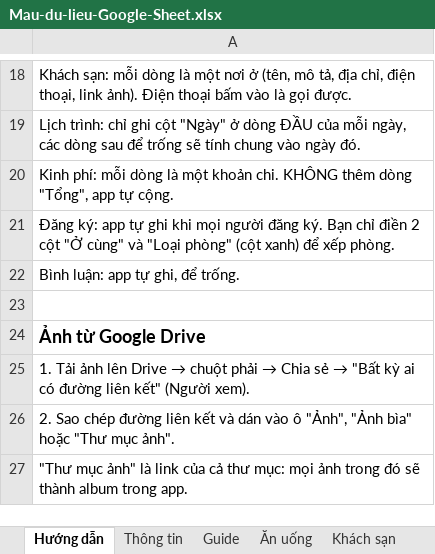
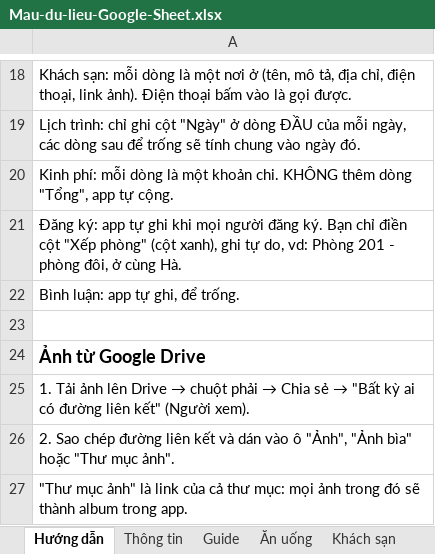
Before and after one commit to KhaiTV2171999/Travel, an Excel workbook: Mau-du-lieu-Google-Sheet.xlsx, sheet Hướng dẫn, drawn as a sheet; only a part is shown, gaps mark what is left out; values as stored, in another font and other column widths than the file's, no borders; the diff names each change by its address in the sheet, - before the commit and + after, or states it on an @@ line.

```diff
--- a/Mau-du-lieu-Google-Sheet.xlsx (sheet Hướng dẫn)
+++ b/Mau-du-lieu-Google-Sheet.xlsx (sheet Hướng dẫn)
-A21: …chỉ điền 2 cột "Ở cùng" và "Loại phòng" (cột xanh) để xếp phòng.
+A21: …chỉ điền cột "Xếp phòng" (cột xanh), ghi tự do, vd: Phòng 201 - phòng đôi, ở cùng Hà.
```
Also changed, not shown: sheet Đăng ký, 5 other files.
